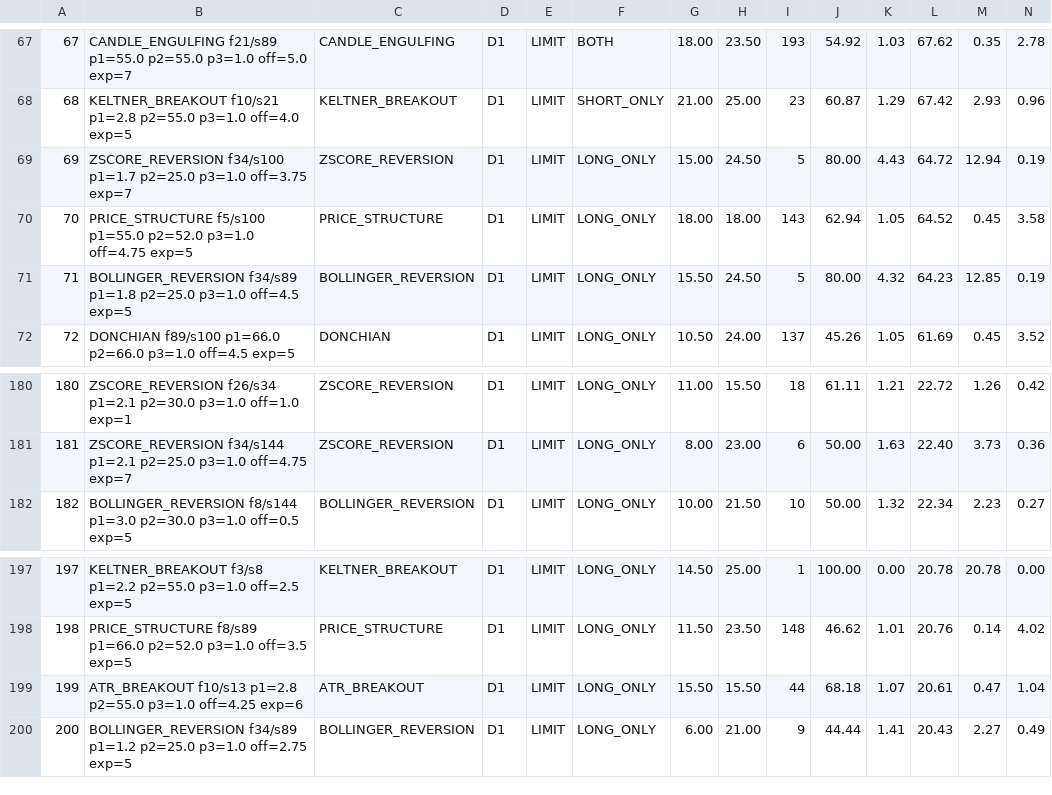
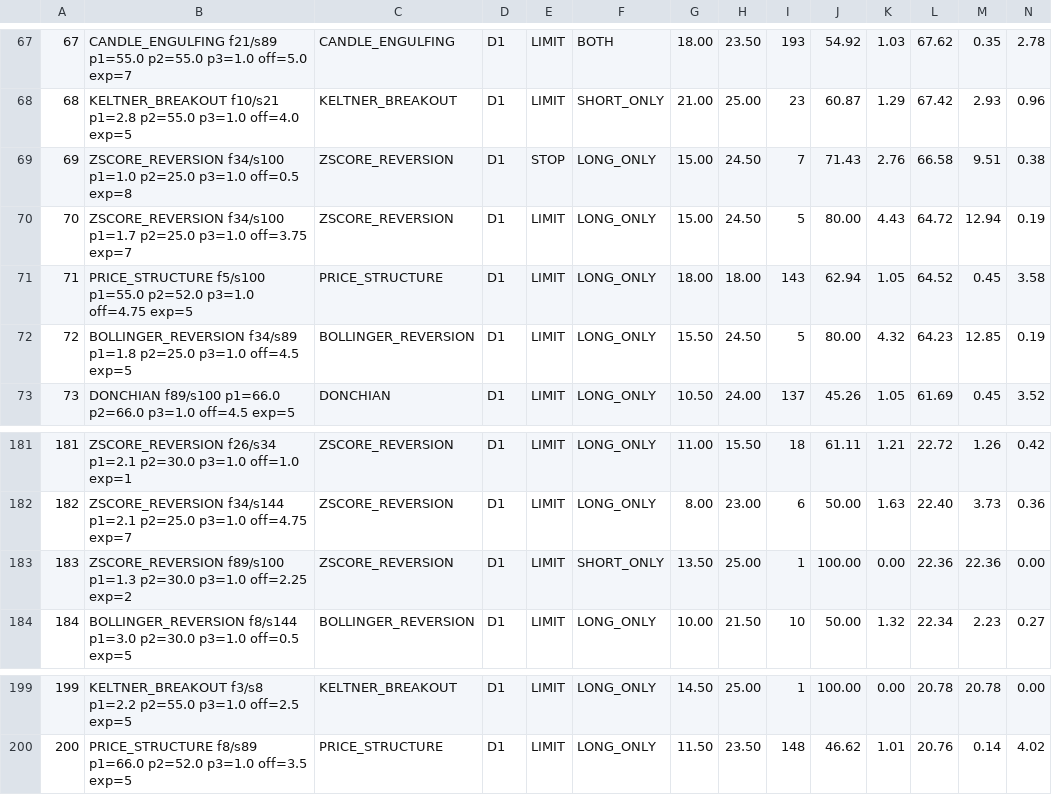
Before and after one commit to copytolive/rwa, a CSV file: backtest/gold24/runtime_v11/latest_profit_top200.csv, drawn as a sheet; only a part is shown, gaps mark what is left out; removed rows and columns are numbered as before the commit, all else as after; rows hold the shown columns only; the diff names each change by its address in the sheet, - before the commit and + after, or states it on an @@ line.

Commit message:
chore(gold24): publish compact v11 positive rankings [skip ci]

```diff
--- a/backtest/gold24/runtime_v11/latest_profit_top200.csv
+++ b/backtest/gold24/runtime_v11/latest_profit_top200.csv
+row 69: 69 | ZSCORE_REVERSION f34/s100 p1=1.0 p2=25.0 p3=1.0 off=0.5 exp=8 | ZSCORE_REVERSION | D1 | STOP | LONG_ONLY | 15.00 | 24.50 | 7 | 71.43 | 2.76 | 66.58 | 9.51 | 0.38
@@ column A renumbered between rows 70 and 200 @@
+row 183: 183 | ZSCORE_REVERSION f89/s100 p1=1.3 p2=30.0 p3=1.0 off=2.25 exp=2 | ZSCORE_REVERSION | D1 | LIMIT | SHORT_ONLY | 13.50 | 25.00 | 1 | 100.00 | 0.00 | 22.36 | 22.36 | 0.00
-row 199: 199 | ATR_BREAKOUT f10/s13 p1=2.8 p2=55.0 p3=1.0 off=4.25 exp=6 | ATR_BREAKOUT | D1 | LIMIT | LONG_ONLY | 15.50 | 15.50 | 44 | 68.18 | 1.07 | 20.61 | 0.47 | 1.04
-row 200: 200 | BOLLINGER_REVERSION f34/s89 p1=1.2 p2=25.0 p3=1.0 off=2.75 exp=5 | BOLLINGER_REVERSION | D1 | LIMIT | LONG_ONLY | 6.00 | 21.00 | 9 | 44.44 | 1.41 | 20.43 | 2.27 | 0.49
```
Also changed, not shown: backtest/gold24/runtime_v11/latest_entry_profit_top200.csv, 3 other files.
